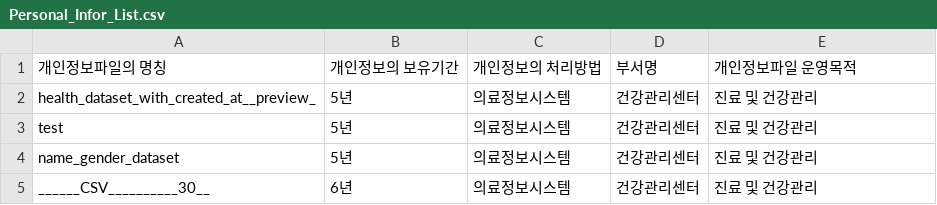
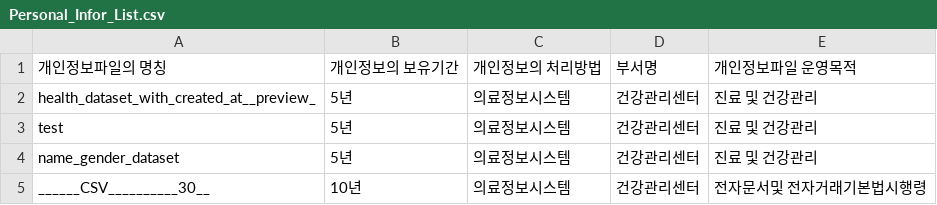
Before and after one commit to BOB-DSPM/DSPM_DATA-Identification-Classification, a CSV file: dspm-analyzer/var/policies/Personal_Infor_List.csv, drawn as a sheet.

```diff
--- a/dspm-analyzer/var/policies/Personal_Infor_List.csv
+++ b/dspm-analyzer/var/policies/Personal_Infor_List.csv
@@ -4,2 +4,2 @@ test,5년,의료정보시스템,건강관리센터,진료 및 건강관리
 name_gender_dataset,5년,의료정보시스템,건강관리센터,진료 및 건강관리
-______CSV__________30__,6년,의료정보시스템,건강관리센터,진료 및 건강관리
+______CSV__________30__,10년,의료정보시스템,건강관리센터,전자문서및 전자거래기본법시행령
```
Also changed, not shown: 9 other files.
